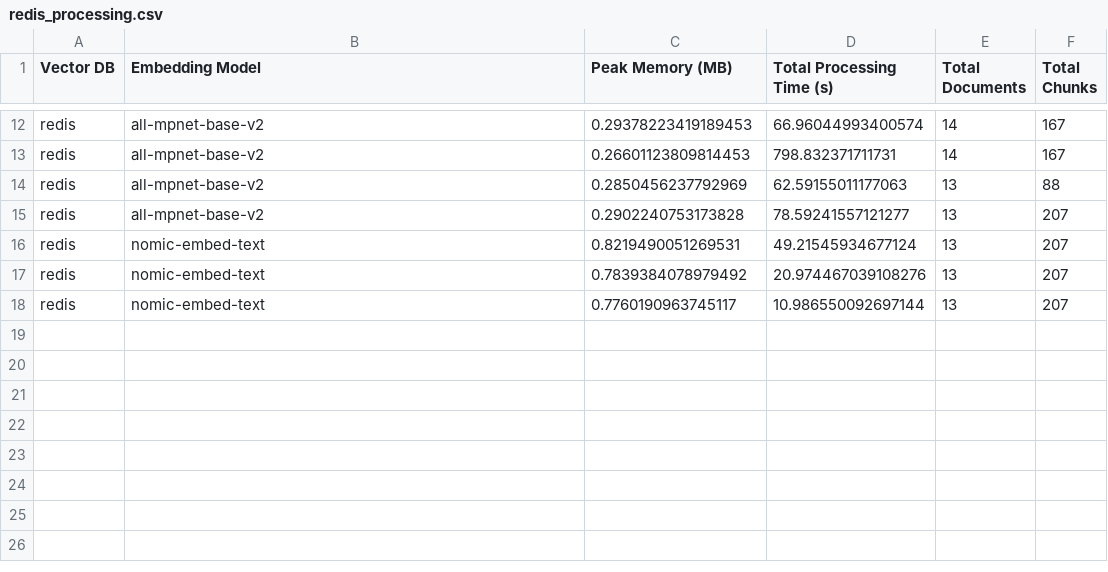
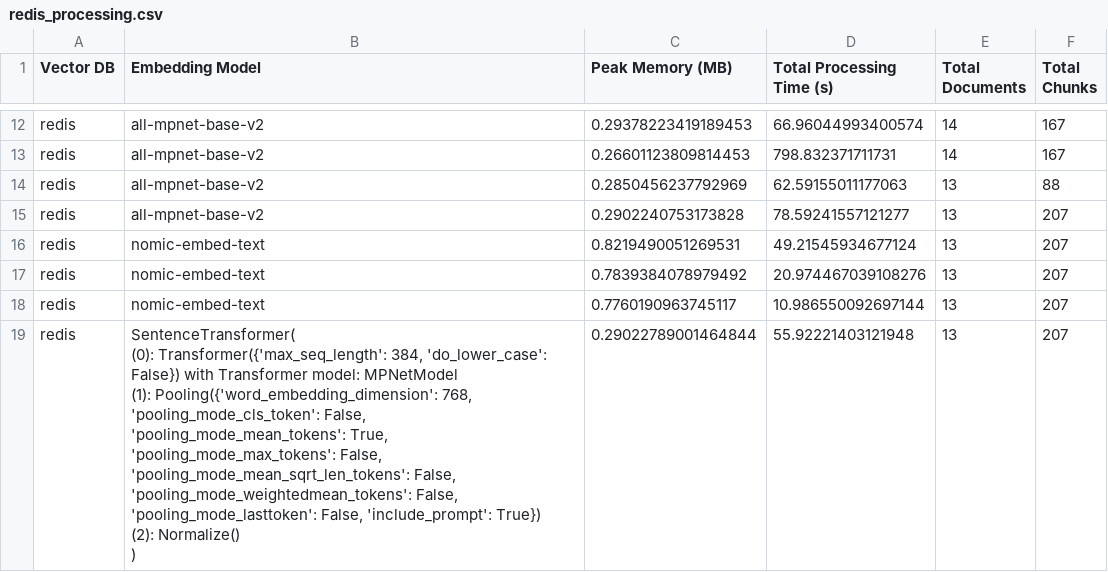
Before and after one commit to mmikanguyen/practical02, a CSV file: src/vector_dbs/stats/redis_processing.csv, drawn as a sheet; only a part is shown, gaps mark what is left out.

```diff
--- a/src/vector_dbs/stats/redis_processing.csv
+++ b/src/vector_dbs/stats/redis_processing.csv
@@ -18 +18,6 @@ redis,nomic-embed-text,0.7839384078979492,20.974467039108276,13,207
 redis,nomic-embed-text,0.7760190963745117,10.986550092697144,13,207
+redis,"SentenceTransformer(
+  (0): Transformer({'max_seq_length': 384, 'do_lower_case': False}) with Transformer model: MPNetModel
+  (1): Pooling({'word_embedding_dimension': 768, 'pooling_mode_cls_token': False, 'pooling_mode_mean_tokens': True, 'pooling_mode_max_tokens': False, 'pooling_mode_mean_sqrt_len_tokens': False, 'pooling_mode_weightedmean_tokens': False, 'pooling_mode_lasttoken': False, 'include_prompt': True})
+  (2): Normalize()
+)",0.29022789001464844,55.92221403121948,13,207
```
Also changed, not shown: 3 other files.
